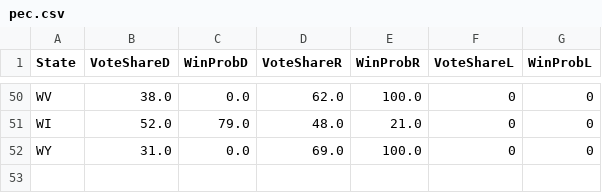
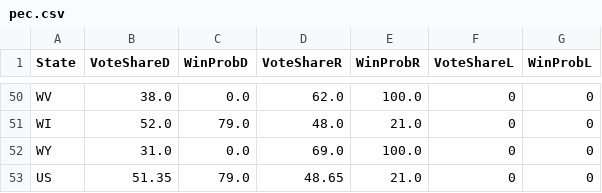
Before and after one commit to johntiger1/us-elections, a CSV file: data/pec.csv, drawn as a sheet; only a part is shown, gaps mark what is left out; the diff names each change by its address in the sheet, - before the commit and + after, or states it on an @@ line.

Commit message:
US data

```diff
--- a/data/pec.csv
+++ b/data/pec.csv
+row 53: US | 51.35 | 79.0 | 48.65 | 21.0 | 0 | 0
```
Also changed, not shown: data/dk.csv, 2 other files.
